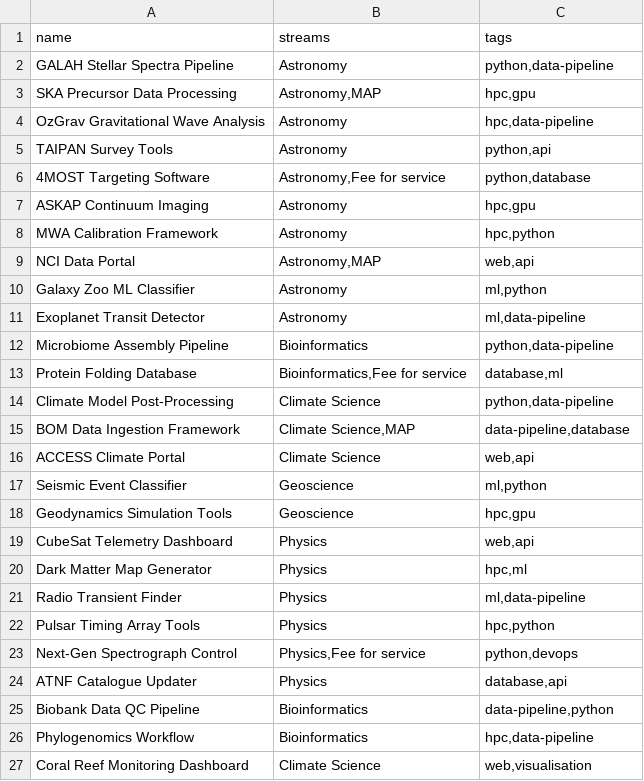
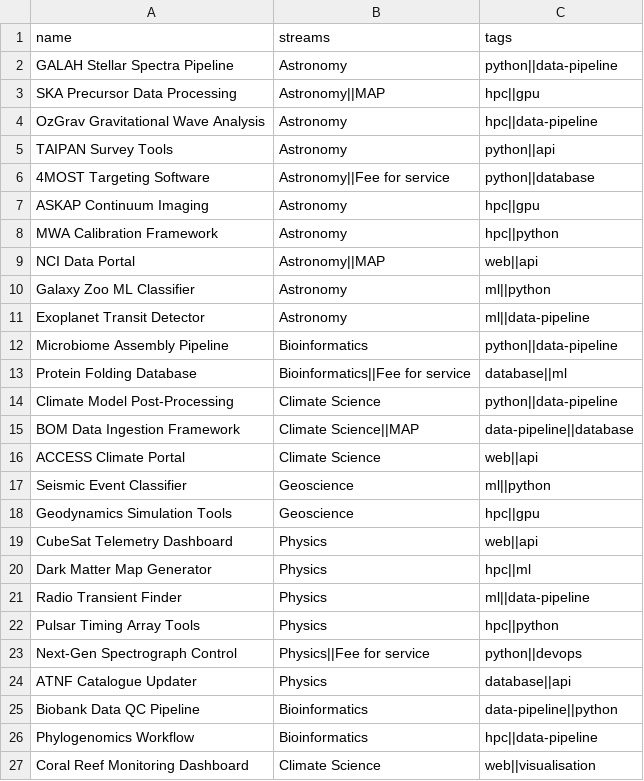
Before and after one commit to gbpoole/adacs-team-management, a TSV file: src/data/seed/projects.tsv, drawn as a sheet; only a part is shown; the diff covers the shown part only.

Commit message:
Change the TSV list delimiter to '||' instead of ',' and properly handle the error with a message if the user tries to use '||' or a tab in any tag or stream names.

```diff
--- a/src/data/seed/projects.tsv
+++ b/src/data/seed/projects.tsv
@@ -1,27 +1,27 @@
 name	streams	tags
-GALAH Stellar Spectra Pipeline	Astronomy	python,data-pipeline
-SKA Precursor Data Processing	Astronomy,MAP	hpc,gpu
-OzGrav Gravitational Wave Analysis	Astronomy	hpc,data-pipeline
-TAIPAN Survey Tools	Astronomy	python,api
-4MOST Targeting Software	Astronomy,Fee for service	python,database
-ASKAP Continuum Imaging	Astronomy	hpc,gpu
-MWA Calibration Framework	Astronomy	hpc,python
-NCI Data Portal	Astronomy,MAP	web,api
-Galaxy Zoo ML Classifier	Astronomy	ml,python
-Exoplanet Transit Detector	Astronomy	ml,data-pipeline
-Microbiome Assembly Pipeline	Bioinformatics	python,data-pipeline
-Protein Folding Database	Bioinformatics,Fee for service	database,ml
-Climate Model Post-Processing	Climate Science	python,data-pipeline
-BOM Data Ingestion Framework	Climate Science,MAP	data-pipeline,database
-ACCESS Climate Portal	Climate Science	web,api
-Seismic Event Classifier	Geoscience	ml,python
-Geodynamics Simulation Tools	Geoscience	hpc,gpu
-CubeSat Telemetry Dashboard	Physics	web,api
-Dark Matter Map Generator	Physics	hpc,ml
-Radio Transient Finder	Physics	ml,data-pipeline
-Pulsar Timing Array Tools	Physics	hpc,python
-Next-Gen Spectrograph Control	Physics,Fee for service	python,devops
-ATNF Catalogue Updater	Physics	database,api
-Biobank Data QC Pipeline	Bioinformatics	data-pipeline,python
-Phylogenomics Workflow	Bioinformatics	hpc,data-pipeline
-Coral Reef Monitoring Dashboard	Climate Science	web,visualisation
+GALAH Stellar Spectra Pipeline	Astronomy	python||data-pipeline
+SKA Precursor Data Processing	Astronomy||MAP	hpc||gpu
+OzGrav Gravitational Wave Analysis	Astronomy	hpc||data-pipeline
+TAIPAN Survey Tools	Astronomy	python||api
+4MOST Targeting Software	Astronomy||Fee for service	python||database
+ASKAP Continuum Imaging	Astronomy	hpc||gpu
+MWA Calibration Framework	Astronomy	hpc||python
+NCI Data Portal	Astronomy||MAP	web||api
+Galaxy Zoo ML Classifier	Astronomy	ml||python
+Exoplanet Transit Detector	Astronomy	ml||data-pipeline
+Microbiome Assembly Pipeline	Bioinformatics	python||data-pipeline
+Protein Folding Database	Bioinformatics||Fee for service	database||ml
+Climate Model Post-Processing	Climate Science	python||data-pipeline
+BOM Data Ingestion Framework	Climate Science||MAP	data-pipeline||database
+ACCESS Climate Portal	Climate Science	web||api
+Seismic Event Classifier	Geoscience	ml||python
+Geodynamics Simulation Tools	Geoscience	hpc||gpu
+CubeSat Telemetry Dashboard	Physics	web||api
+Dark Matter Map Generator	Physics	hpc||ml
+Radio Transient Finder	Physics	ml||data-pipeline
+Pulsar Timing Array Tools	Physics	hpc||python
+Next-Gen Spectrograph Control	Physics||Fee for service	python||devops
+ATNF Catalogue Updater	Physics	database||api
+Biobank Data QC Pipeline	Bioinformatics	data-pipeline||python
+Phylogenomics Workflow	Bioinformatics	hpc||data-pipeline
+Coral Reef Monitoring Dashboard	Climate Science	web||visualisation
```
Also changed, not shown: 3 edited cells elsewhere in this file, src/data/seed/developers.tsv, 10 other files.
